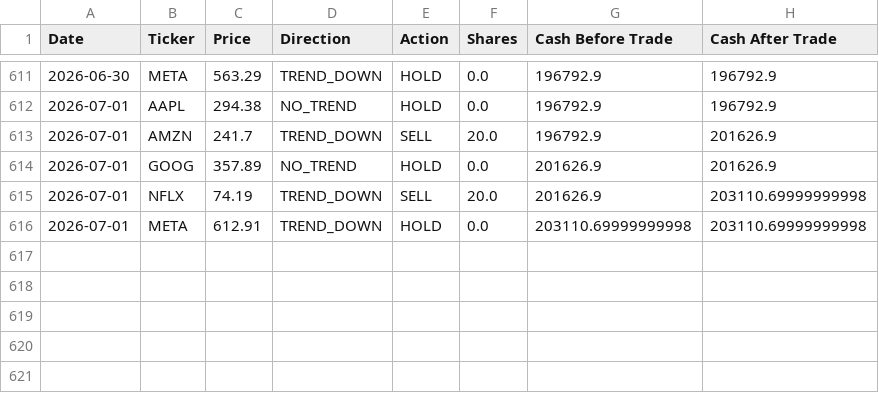
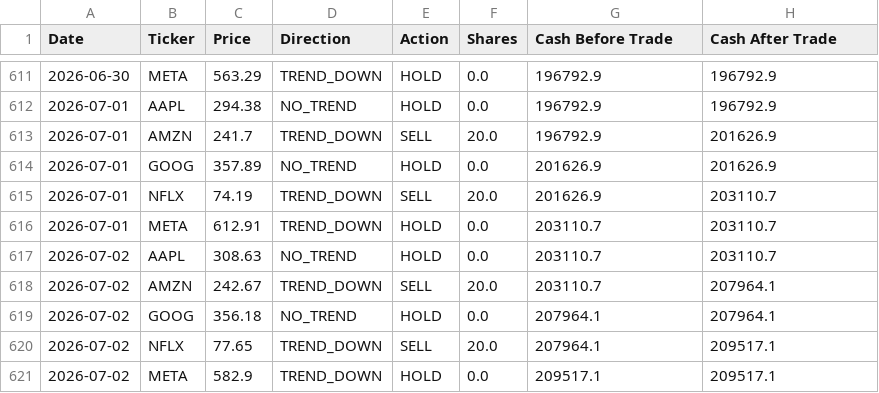
Before and after one commit to dr-cagri-tanriover/FAANG-Robotrader, a CSV file: data/Optimal_Owen.csv, drawn as a sheet; only a part is shown, gaps mark what is left out.

```diff
--- a/data/Optimal_Owen.csv
+++ b/data/Optimal_Owen.csv
@@ -614,3 +614,8 @@ Date,Ticker,Price,Direction,Action,Shares,Cash Before Trade,Cash After Trade
 2026-07-01,GOOG,357.89,NO_TREND,HOLD,0.0,201626.9,201626.9
-2026-07-01,NFLX,74.19,TREND_DOWN,SELL,20.0,201626.9,203110.69999999998
-2026-07-01,META,612.91,TREND_DOWN,HOLD,0.0,203110.69999999998,203110.69999999998
+2026-07-01,NFLX,74.19,TREND_DOWN,SELL,20.0,201626.9,203110.7
+2026-07-01,META,612.91,TREND_DOWN,HOLD,0.0,203110.7,203110.7
+2026-07-02,AAPL,308.63,NO_TREND,HOLD,0.0,203110.7,203110.7
+2026-07-02,AMZN,242.67,TREND_DOWN,SELL,20.0,203110.7,207964.1
+2026-07-02,GOOG,356.18,NO_TREND,HOLD,0.0,207964.1,207964.1
+2026-07-02,NFLX,77.65,TREND_DOWN,SELL,20.0,207964.1,209517.1
+2026-07-02,META,582.9,TREND_DOWN,HOLD,0.0,209517.1,209517.1
```
Also changed, not shown: data/Brave_Beth.csv, data/Random_Randy.csv, 1 other file.
